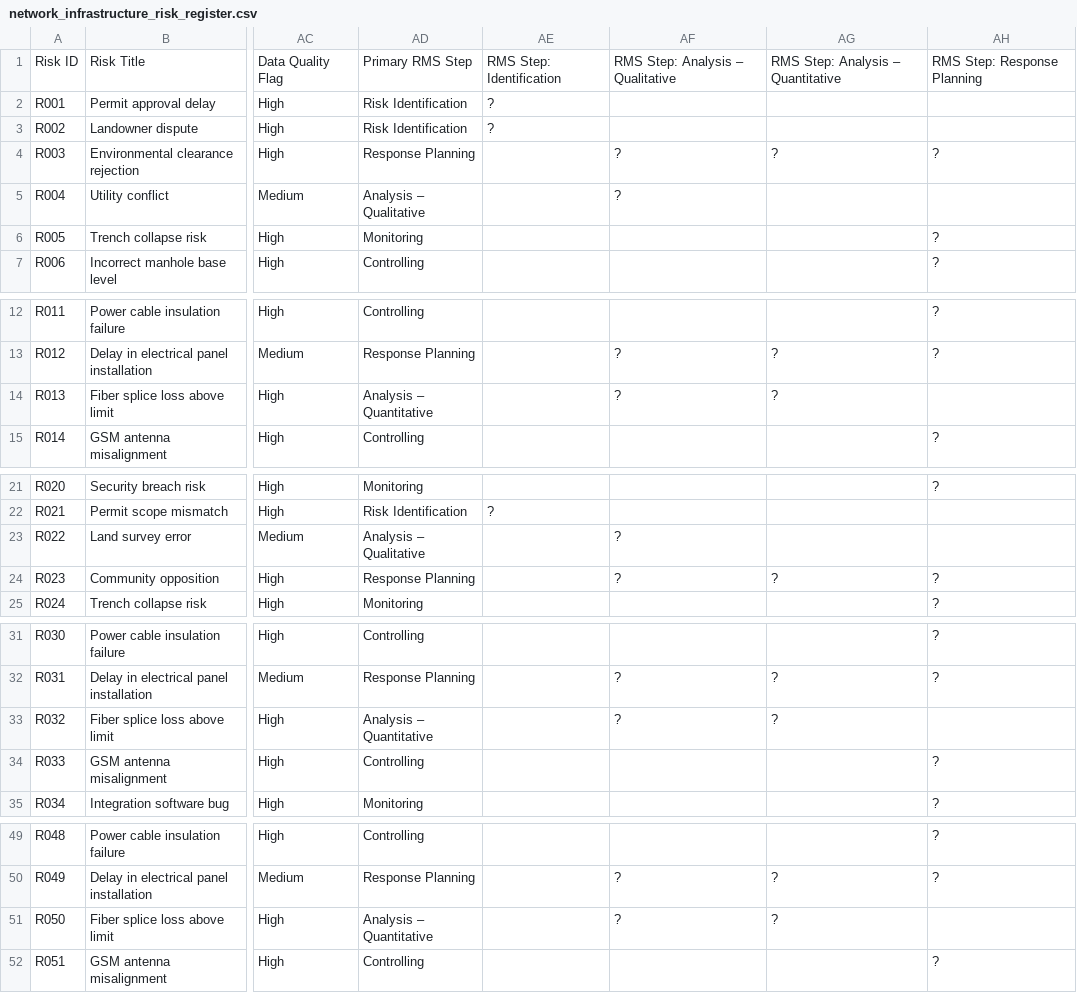
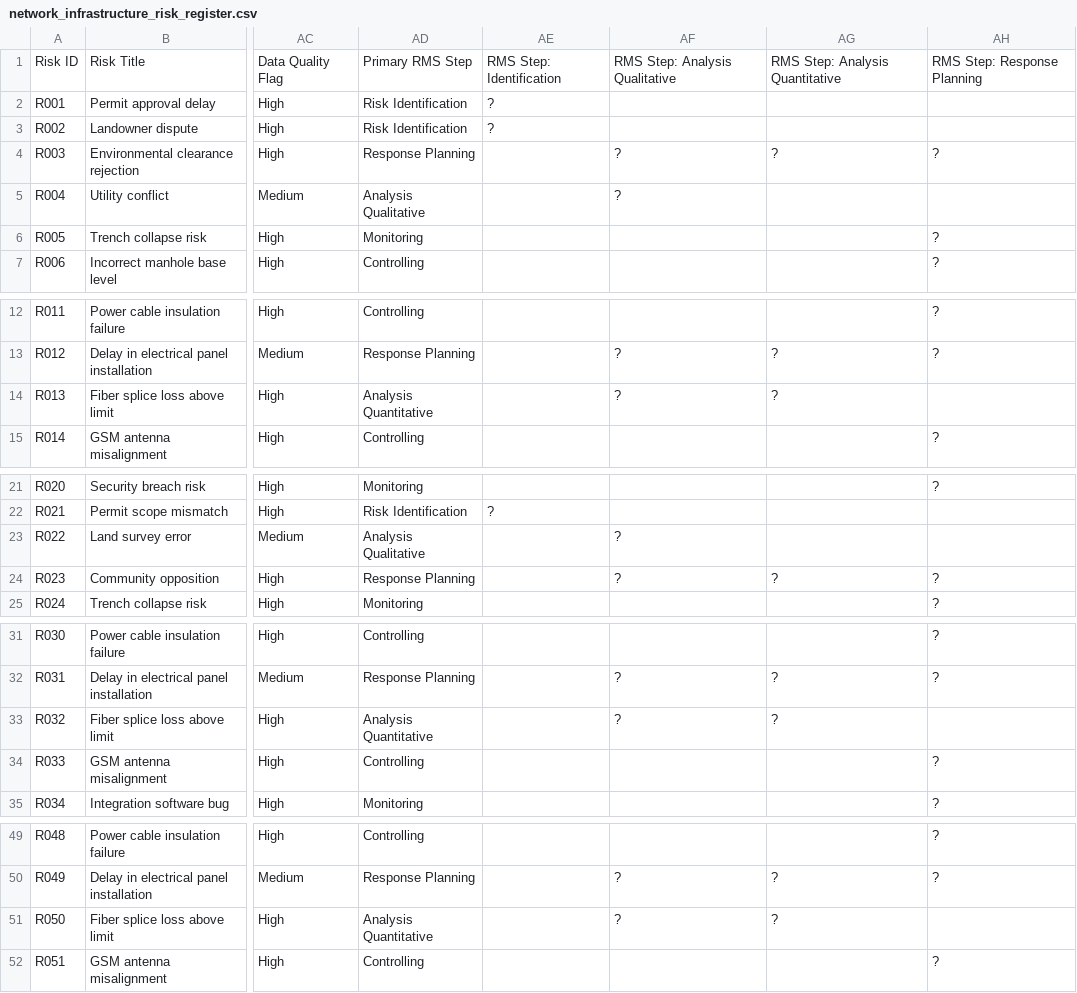
Before and after one commit to hansvitalic/uae_telecom_recommender_systems, a CSV file: network_infrastructure_risk_register.csv, drawn as a sheet; only a part is shown, gaps mark what is left out; the diff covers the shown part only; the diff names each change by its address in the sheet, - before the commit and + after, or states it on an @@ line.

```diff
--- a/network_infrastructure_risk_register.csv
+++ b/network_infrastructure_risk_register.csv
-AF1: RMS Step: Analysis – Qualitative
+AF1: RMS Step: Analysis Qualitative
-AG1: RMS Step: Analysis – Quantitative
+AG1: RMS Step: Analysis Quantitative
-AD5: Analysis – Qualitative
+AD5: Analysis Qualitative
-AD14: Analysis – Quantitative
+AD14: Analysis Quantitative
-AD23: Analysis – Qualitative
+AD23: Analysis Qualitative
-AD33: Analysis – Quantitative
+AD33: Analysis Quantitative
-AD51: Analysis – Quantitative
+AD51: Analysis Quantitative
```
Also changed, not shown: 11 edited cells elsewhere in this file, 15 other files.
